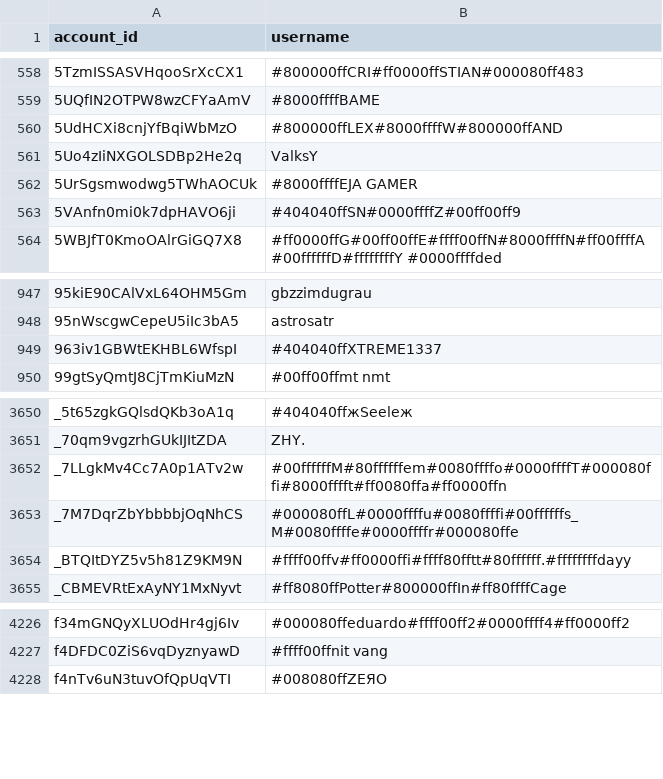
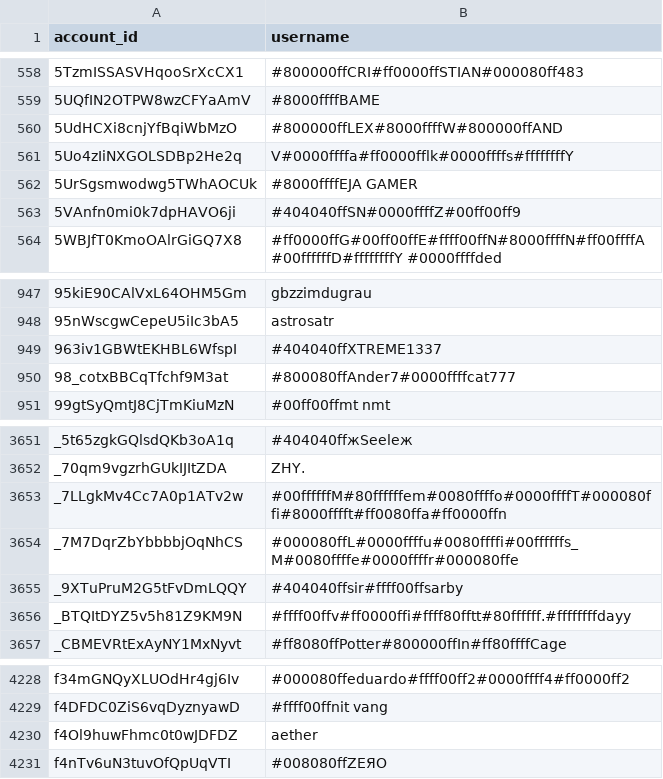
Before and after one commit to pewpewlive/ppl-data, a CSV file: account_data.csv, drawn as a sheet; only a part is shown, gaps mark what is left out.

Commit message:
Roll new data computed at Tue, 12 May 2026 00:01:39 UTC

```diff
--- a/account_data.csv
+++ b/account_data.csv
@@ -560,3 +560,3 @@ account_id,username
 5UdHCXi8cnjYfBqiWbMzO,#800000ffLEX#8000ffffW#800000ffAND
-5Uo4zIiNXGOLSDBp2He2q,ValksY
+5Uo4zIiNXGOLSDBp2He2q,V#0000ffffa#ff0000fflk#0000ffffs#ffffffffY
 5UrSgsmwodwg5TWhAOCUk,#8000ffffEJA GAMER
@@ -949,2 +949,3 @@ account_id,username
 963iv1GBWtEKHBL6WfspI,#404040ffXTREME1337
+98_cotxBBCqTfchf9M3at,#800080ffAnder7#0000ffffcat777
 99gtSyQmtJ8CjTmKiuMzN,#00ff00ffmt nmt
@@ -3653,2 +3654,3 @@ _7LLgkMv4Cc7A0p1ATv2w,#00ffffffM#80ffffffem#0080ffffo#0000ffffT#000080ffi#8000ff
 _7M7DqrZbYbbbbjOqNhCS,#000080ffL#0000ffffu#0080ffffi#00ffffffs_M#0080ffffe#0000ffffr#000080ffe
+_9XTuPruM2G5tFvDmLQQY,#404040ffsir#ffff00ffsarby
 _BTQItDYZ5v5h81Z9KM9N,#ffff00ffv#ff0000ffi#ffff80fftt#80ffffff.#ffffffffdayy
@@ -4227,2 +4229,3 @@ f34mGNQyXLUOdHr4gj6Iv,#000080ffeduardo#ffff00ff2#0000ffff4#ff0000ff2
 f4DFDC0ZiS6vqDyznyawD,#ffff00ffnit vang
+f4Ol9huwFhmc0t0wJDFDZ,aether
 f4nTv6uN3tuvOfQpUqVTI,#008080ffZEЯО
```
